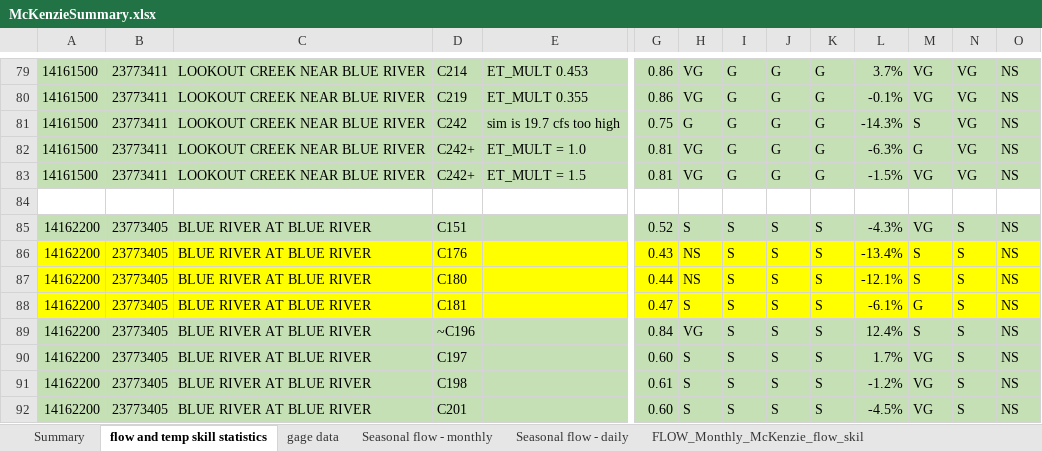
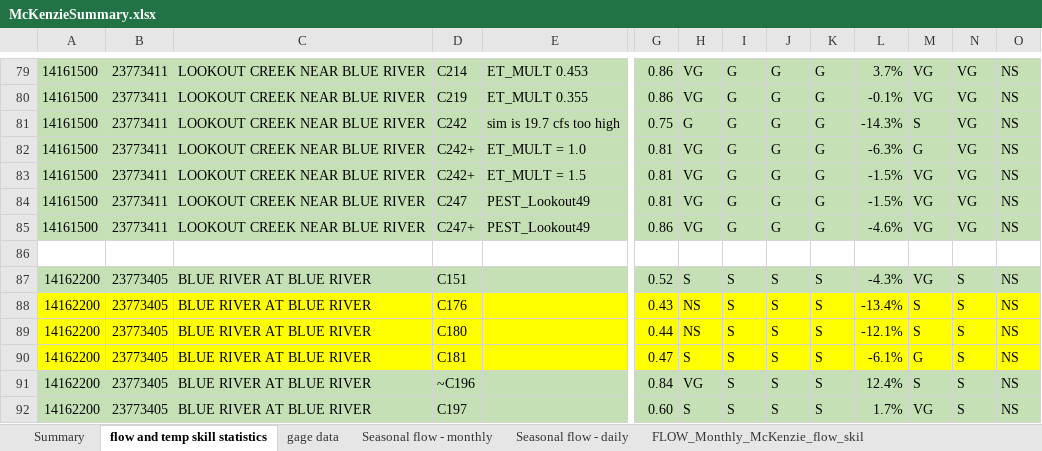
Before and after one commit to DavidConklin1947/CW3M, an Excel workbook: DataCW3M/SkillAssessment/McKenzieSummary.xlsx, sheet flow and temp skill statistics, drawn as a sheet; only a part is shown, gaps mark what is left out; the shorter side is filled out with more unchanged rows; values as stored, in another font and other column widths than the file's, no borders; rows hold the shown columns only; the diff names each change by its address in the sheet, - before the commit and + after, or states it on an @@ line.

Commit message:
Incorporate the results of David Holman's new Lookout49 PEST calibration. HBV.csv - Update values for Lookout49. Reach_Lookout49.dbf - Add attribute SHADECOEFF.

```diff
--- a/DataCW3M/SkillAssessment/McKenzieSummary.xlsx (sheet flow and temp skill statistics)
+++ b/DataCW3M/SkillAssessment/McKenzieSummary.xlsx (sheet flow and temp skill statistics)
+row 84: 14161500 | 23773411 | LOOKOUT CREEK NEAR BLUE RIVER | C247 | PEST_Lookout49 | 0.81 | VG | G | G | G | -1.5% | VG | VG | NS
+row 85: 14161500 | 23773411 | LOOKOUT CREEK NEAR BLUE RIVER | C247+ | PEST_Lookout49 | 0.86 | VG | G | G | G | -4.6% | VG | VG | NS
```
Also changed, not shown: 2 other files.
